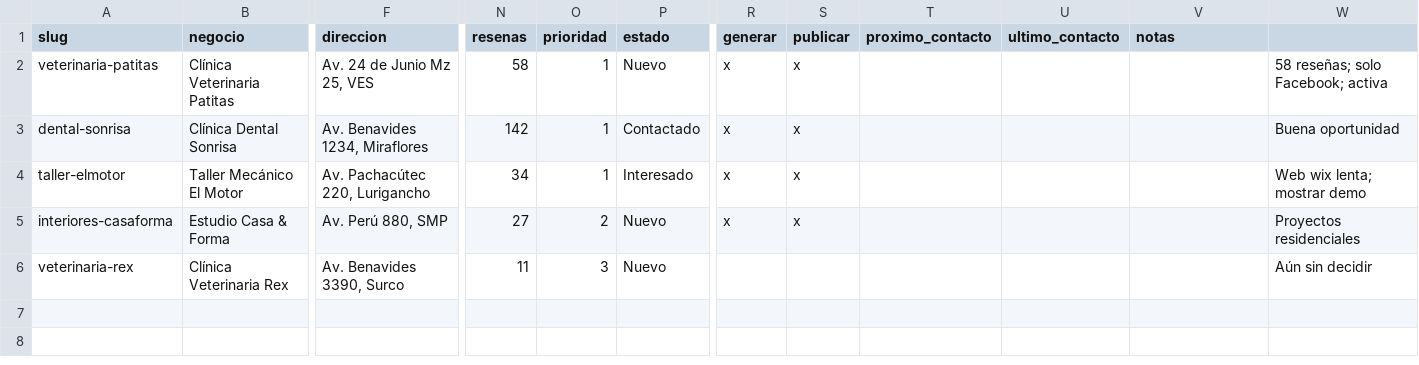
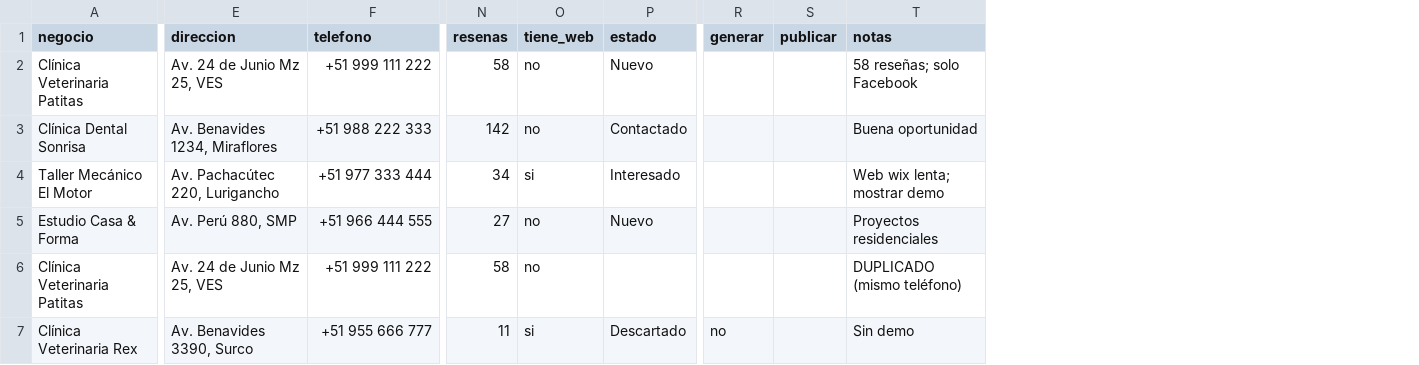
Before and after one commit to EstefanoRG/WEBITAS, a CSV file: data/empresas.csv, drawn as a sheet; only a part is shown, gaps mark what is left out; removed rows and columns are numbered as before the commit, all else as after; rows hold the shown columns only; the diff names each change by its address in the sheet, - before the commit and + after, or states it on an @@ line.

Commit message:
feat: panel secreto compartido, merge/prioridad, boton WhatsApp con mensaje variable

```diff
--- a/data/empresas.csv
+++ b/data/empresas.csv
-column A (slug), rows 2-6: veterinaria-patitas | dental-sonrisa | taller-elmotor | interiores-casaforma | veterinaria-rex
+column F (telefono), rows 2-5: +51 999 111 222 | +51 988 222 333 | +51 977 333 444 | +51 966 444 555; row 7: +51 955 666 777
-column O (prioridad), rows 2-6: 1 | 1 | 1 | 2 | 3
+column O (tiene_web), rows 2-5: no | no | si | no; row 7: si
-column T (proximo_contacto), empty
-column U (ultimo_contacto), empty
-column W, rows 2-6: 58 reseñas; solo Facebook; activa | Buena oportunidad | Web wix lenta; mostrar demo | Proyectos residenciales | Aún sin decidir
-R2:R5 (generar): x
+R2:R5 (generar): (empty)
-S2:S5 (publicar): x
+S2:S5 (publicar): (empty)
-T2 (notas): (empty)
+T2 (notas): 58 reseñas; solo Facebook
-T3 (notas): (empty)
+T3 (notas): Buena oportunidad
-T4 (notas): (empty)
+T4 (notas): Web wix lenta; mostrar demo
-T5 (notas): (empty)
+T5 (notas): Proyectos residenciales
+row 6: Clínica Veterinaria Patitas | Av. 24 de Junio Mz 25, VES | +51 999 111 222 | 58 | no |  |  |  | DUPLICADO (mismo teléfono)
-P7 (estado): Nuevo
+P7 (estado): Descartado
-R7 (generar): (empty)
+R7 (generar): no
-T7 (notas): (empty)
+T7 (notas): Sin demo
```
Also changed, not shown: 48 other files.
